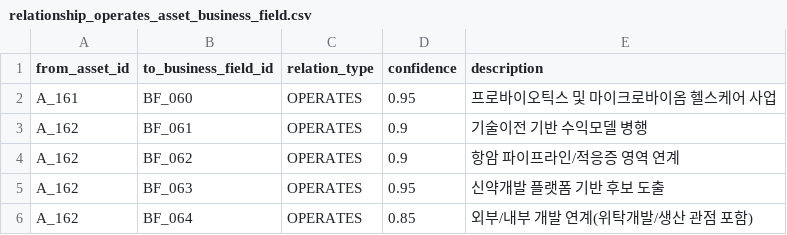
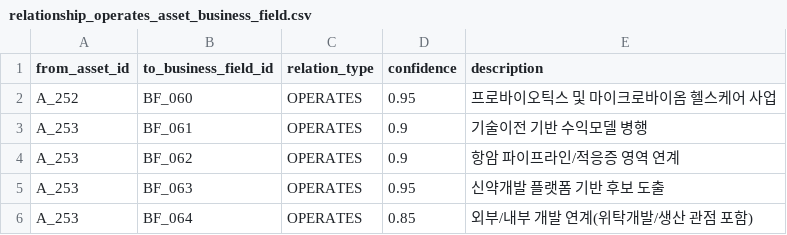
Before and after one commit to kang0302/import_MT, a CSV file: g30/relationship_operates_asset_business_field.csv, drawn as a sheet.

Commit message:
Update relationship_operates_asset_business_field.csv

```diff
--- a/g30/relationship_operates_asset_business_field.csv
+++ b/g30/relationship_operates_asset_business_field.csv
@@ -1,6 +1,6 @@
 from_asset_id,to_business_field_id,relation_type,confidence,description
-A_161,BF_060,OPERATES,0.95,프로바이오틱스 및 마이크로바이옴 헬스케어 사업
-A_162,BF_061,OPERATES,0.9,기술이전 기반 수익모델 병행
-A_162,BF_062,OPERATES,0.9,항암 파이프라인/적응증 영역 연계
-A_162,BF_063,OPERATES,0.95,신약개발 플랫폼 기반 후보 도출
-A_162,BF_064,OPERATES,0.85,외부/내부 개발 연계(위탁개발/생산 관점 포함)
+A_252,BF_060,OPERATES,0.95,프로바이오틱스 및 마이크로바이옴 헬스케어 사업
+A_253,BF_061,OPERATES,0.9,기술이전 기반 수익모델 병행
+A_253,BF_062,OPERATES,0.9,항암 파이프라인/적응증 영역 연계
+A_253,BF_063,OPERATES,0.95,신약개발 플랫폼 기반 후보 도출
+A_253,BF_064,OPERATES,0.85,외부/내부 개발 연계(위탁개발/생산 관점 포함)
```
